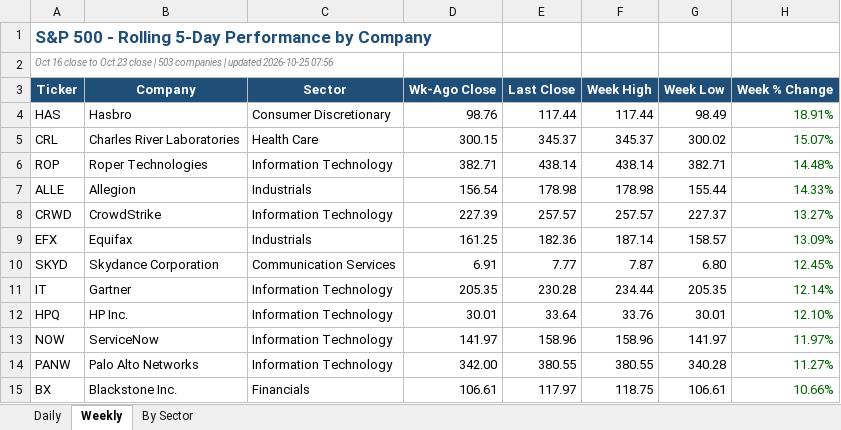
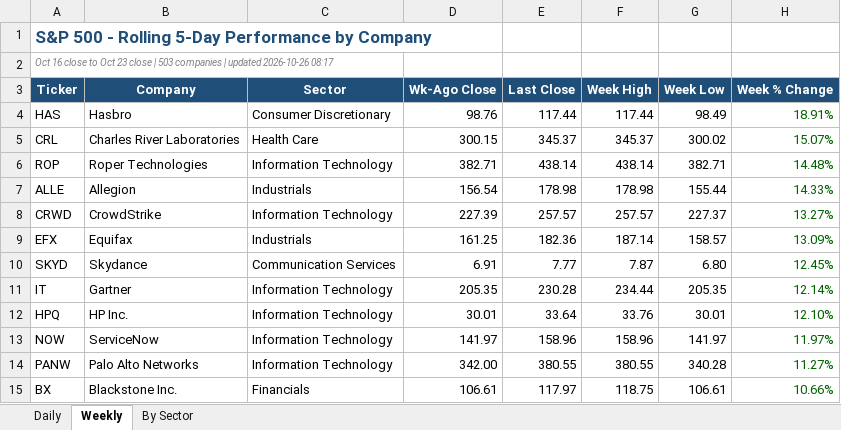
Before and after one commit to loganday2018-svg/sp500-dashboard, an Excel workbook: SP500_Weekly_Performance.xlsx, sheet Weekly, drawn as a sheet; only a part is shown; values as stored, in another font and other column widths than the file's, no borders; the diff names each change by its address in the sheet, - before the commit and + after, or states it on an @@ line.

```diff
--- a/SP500_Weekly_Performance.xlsx (sheet Weekly)
+++ b/SP500_Weekly_Performance.xlsx (sheet Weekly)
-A2 (Ticker): …| updated 2026-10-25 07:56
+A2 (Ticker): …| updated 2026-10-26 08:17
-B10 (Company): Skydance Corporation
+B10 (Company): Skydance
```
Also changed, not shown: sheet Daily, sheet By Sector, 1 other file.
